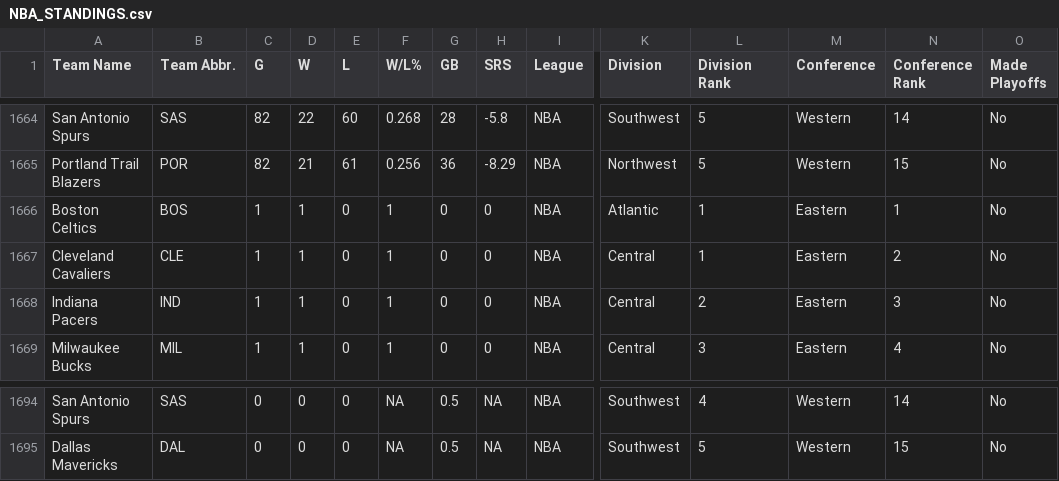
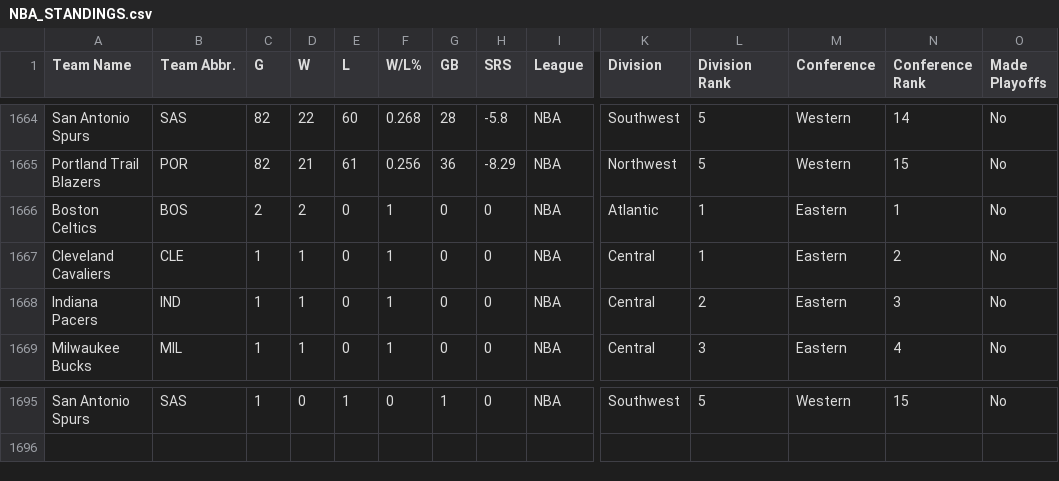
Before and after one commit to djvn2002/Basketball_Database, a CSV file: NBA/LEAGUE/NBA_STANDINGS.csv, drawn as a sheet; only a part is shown, gaps mark what is left out; removed rows and columns are numbered as before the commit, all else as after; rows hold the shown columns only; the diff covers the shown part only; the diff names each change by its address in the sheet, - before the commit and + after, or states it on an @@ line.

```diff
--- a/NBA/LEAGUE/NBA_STANDINGS.csv
+++ b/NBA/LEAGUE/NBA_STANDINGS.csv
-C1666 (G): 1
+C1666 (G): 2
-D1666 (W): 1
+D1666 (W): 2
-C1695 (G): 0
+C1695 (G): 1
-E1695 (L): 0
+E1695 (L): 1
-F1695 (W/L%): NA
+F1695 (W/L%): 0
-G1695 (GB): 0.5
+G1695 (GB): 1
-H1695 (SRS): NA
+H1695 (SRS): 0
-L1695 (Division Rank): 4
+L1695 (Division Rank): 5
-N1695 (Conference Rank): 14
+N1695 (Conference Rank): 15
-row 1695: Dallas Mavericks | DAL | 0 | 0 | 0 | NA | 0.5 | NA | NBA | Southwest | 5 | Western | 15 | No
```
Also changed, not shown: 5 added rows, 4 removed rows and 27 edited cells elsewhere in this file.
